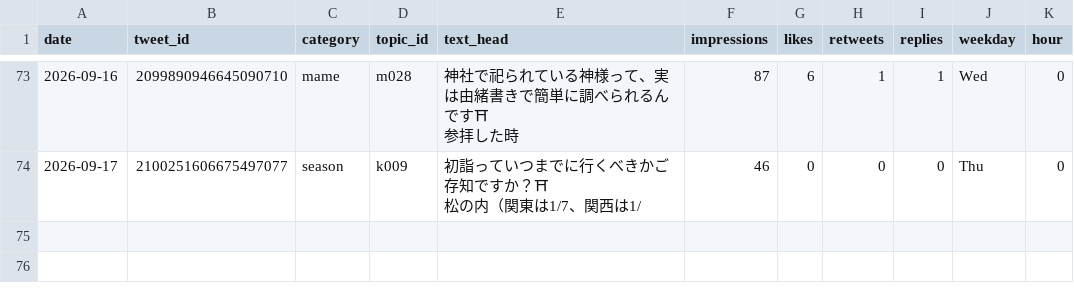
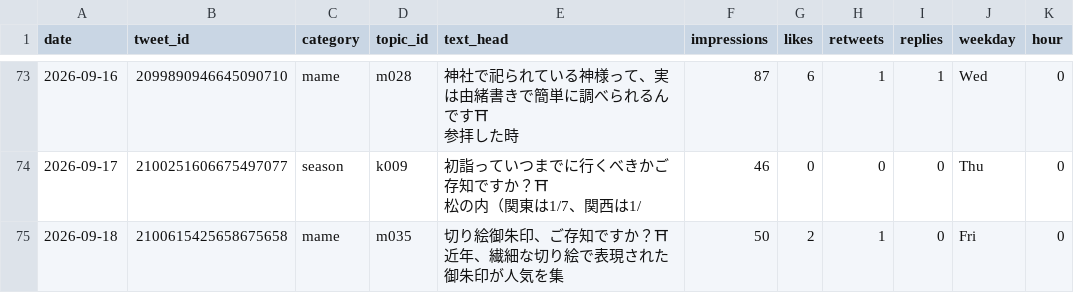
Before and after one commit to tesaguristudio/meguru-auto, a CSV file: data/metrics.csv, drawn as a sheet; only a part is shown, gaps mark what is left out; ↵ is a line break in a cell; the diff names each change by its address in the sheet, - before the commit and + after, or states it on an @@ line.

Commit message:
metrics: 2026-09-19

```diff
--- a/data/metrics.csv
+++ b/data/metrics.csv
+row 75: 2026-09-18 | 2100615425658675658 | mame | m035 | 切り絵御朱印、ご存知ですか？⛩ ↵ 近年、繊細な切り絵で表現された御朱印が人気を集 | 50 | 2 | 1 | 0 | Fri | 0
```
Also changed, not shown: 1 other file.
